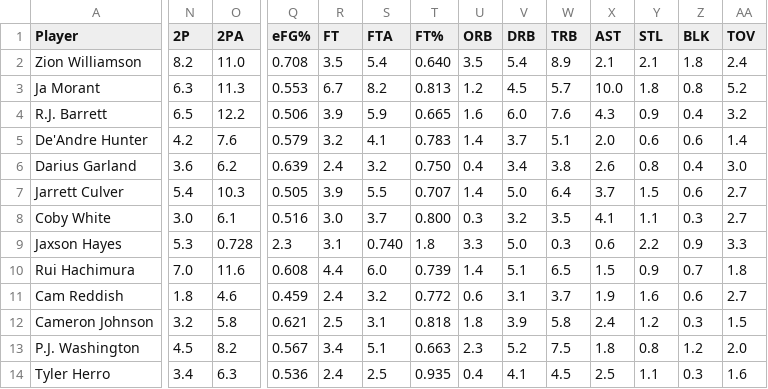
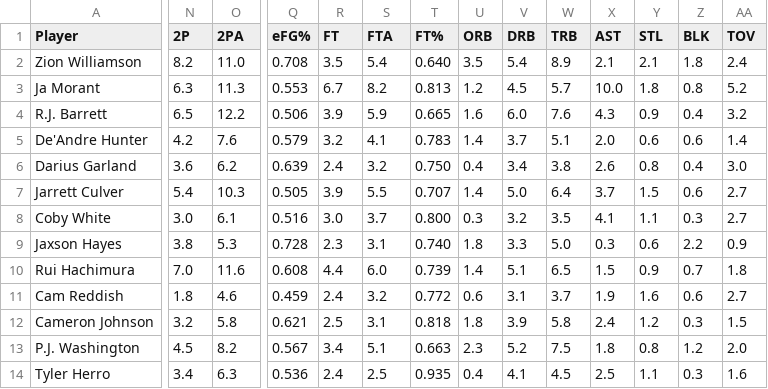
Before and after one commit to kevin-shiao/NBA-Draft, a CSV file: data/2019 NBA Draft Board.csv, drawn as a sheet; only a part is shown, gaps mark what is left out; the diff covers the shown part only; the diff names each change by its address in the sheet, - before the commit and + after, or states it on an @@ line.

Commit message:
Fixed Jaxson Hayes

```diff
--- a/data/2019 NBA Draft Board.csv
+++ b/data/2019 NBA Draft Board.csv
-N9 (2P): 5.3
+N9 (2P): 3.8
-O9 (2PA): 0.728
+O9 (2PA): 5.3
-Q9 (eFG%): 2.3
+Q9 (eFG%): 0.728
-R9 (FT): 3.1
+R9 (FT): 2.3
-S9 (FTA): 0.740
+S9 (FTA): 3.1
-T9 (FT%): 1.8
+T9 (FT%): 0.740
-U9 (ORB): 3.3
+U9 (ORB): 1.8
-V9 (DRB): 5.0
+V9 (DRB): 3.3
-W9 (TRB): 0.3
+W9 (TRB): 5.0
-X9 (AST): 0.6
+X9 (AST): 0.3
-Y9 (STL): 2.2
+Y9 (STL): 0.6
-Z9 (BLK): 0.9
+Z9 (BLK): 2.2
-AA9 (TOV): 3.3
+AA9 (TOV): 0.9
```
Also changed, not shown: 6 edited cells elsewhere in this file.
